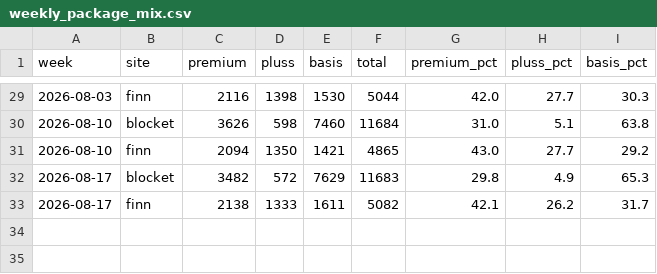
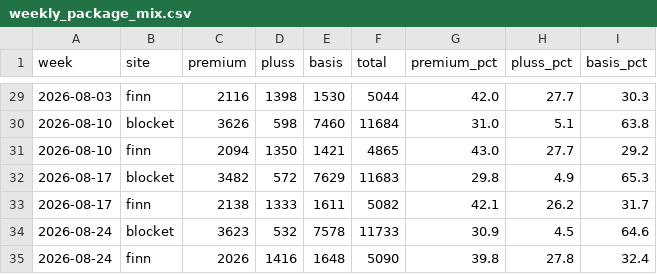
Before and after one commit to markusheiberg/finn-mobility-packages, a CSV file: data/weekly_package_mix.csv, drawn as a sheet; only a part is shown, gaps mark what is left out.

```diff
--- a/data/weekly_package_mix.csv
+++ b/data/weekly_package_mix.csv
@@ -33 +33,3 @@ week,site,premium,pluss,basis,total,premium_pct,pluss_pct,basis_pct
 2026-08-17,finn,2138,1333,1611,5082,42.1,26.2,31.7
+2026-08-24,blocket,3623,532,7578,11733,30.9,4.5,64.6
+2026-08-24,finn,2026,1416,1648,5090,39.8,27.8,32.4
```
Also changed, not shown: data/mobility_packages.csv, 1 other file.
